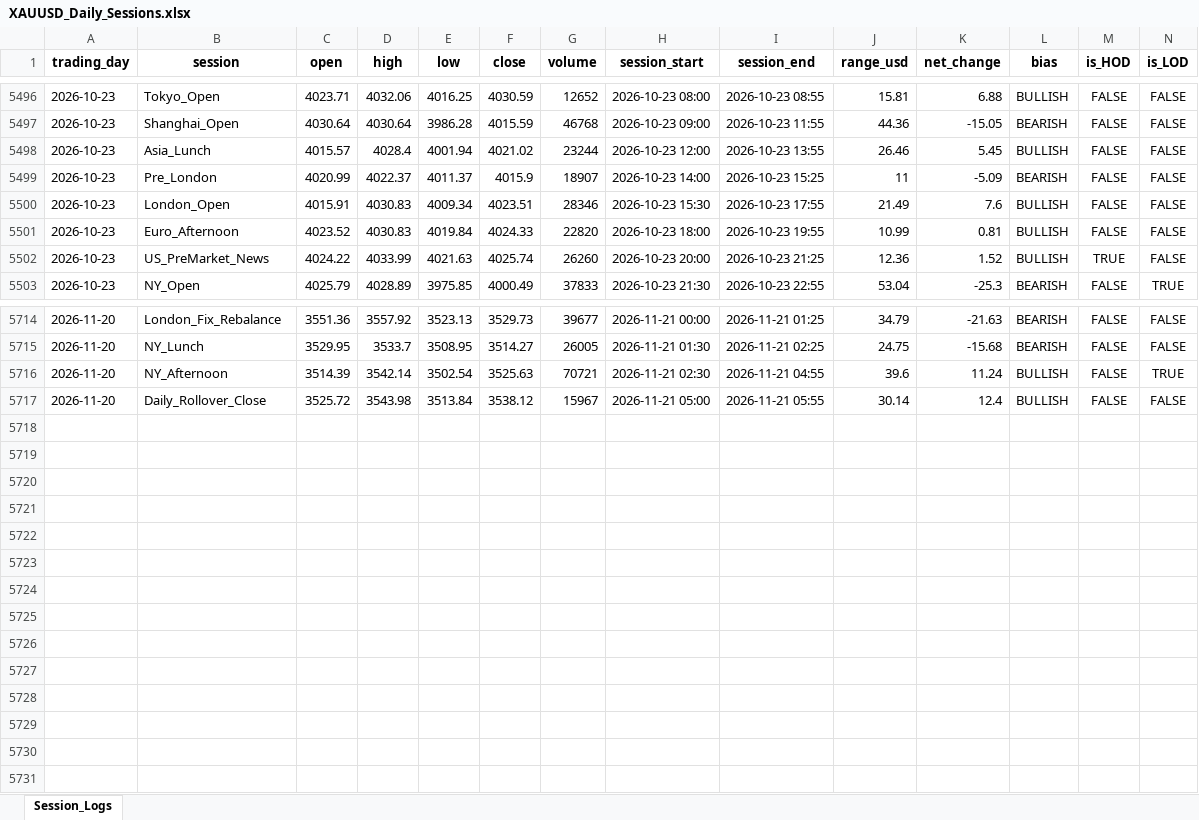
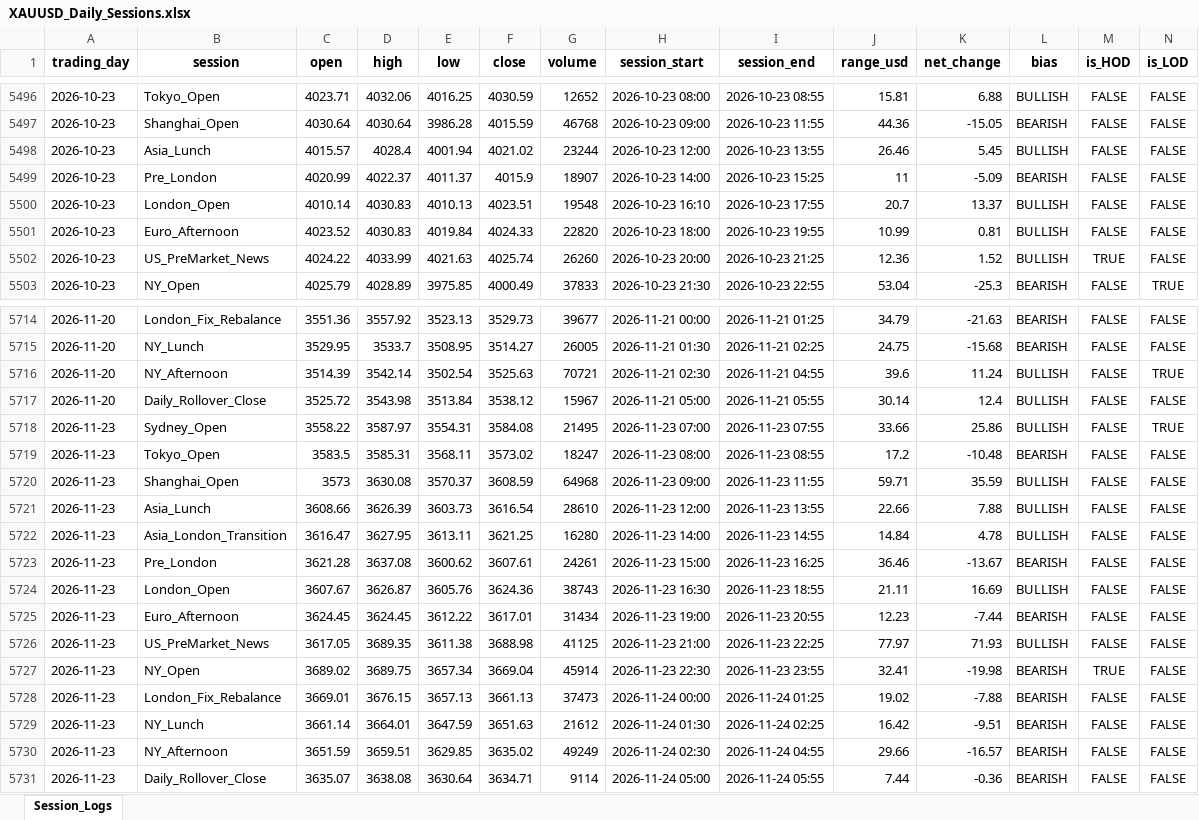
Before and after one commit to Jamesssurfer/XAUUSD-SessionTracker, an Excel workbook: XAUUSD_Daily_Sessions.xlsx, sheet Session_Logs, drawn as a sheet; only a part is shown, gaps mark what is left out; values as stored, in another font and other column widths than the file's, no borders; the diff names each change by its address in the sheet, - before the commit and + after, or states it on an @@ line.

Commit message:
Automated daily session update: 2026-11-24 11:06

```diff
--- a/XAUUSD_Daily_Sessions.xlsx (sheet Session_Logs)
+++ b/XAUUSD_Daily_Sessions.xlsx (sheet Session_Logs)
-C5500 (open): 4015.91
+C5500 (open): 4010.14
-E5500 (low): 4009.34
+E5500 (low): 4010.13
-G5500 (volume): 28346
+G5500 (volume): 19548
-H5500 (session_start): 2026-10-23 15:30
+H5500 (session_start): 2026-10-23 16:10
-J5500 (range_usd): 21.49
+J5500 (range_usd): 20.7
-K5500 (net_change): 7.6
+K5500 (net_change): 13.37
+row 5718: 2026-11-23 | Sydney_Open | 3558.22 | 3587.97 | 3554.31 | 3584.08 | 21495 | 2026-11-23 07:00 | 2026-11-23 07:55 | 33.66 | 25.86 | BULLISH | FALSE | TRUE
+row 5719: 2026-11-23 | Tokyo_Open | 3583.5 | 3585.31 | 3568.11 | 3573.02 | 18247 | 2026-11-23 08:00 | 2026-11-23 08:55 | 17.2 | -10.48 | BEARISH | FALSE | FALSE
+row 5720: 2026-11-23 | Shanghai_Open | 3573 | 3630.08 | 3570.37 | 3608.59 | 64968 | 2026-11-23 09:00 | 2026-11-23 11:55 | 59.71 | 35.59 | BULLISH | FALSE | FALSE
+row 5721: 2026-11-23 | Asia_Lunch | 3608.66 | 3626.39 | 3603.73 | 3616.54 | 28610 | 2026-11-23 12:00 | 2026-11-23 13:55 | 22.66 | 7.88 | BULLISH | FALSE | FALSE
+row 5722: 2026-11-23 | Asia_London_Transition | 3616.47 | 3627.95 | 3613.11 | 3621.25 | 16280 | 2026-11-23 14:00 | 2026-11-23 14:55 | 14.84 | 4.78 | BULLISH | FALSE | FALSE
+row 5723: 2026-11-23 | Pre_London | 3621.28 | 3637.08 | 3600.62 | 3607.61 | 24261 | 2026-11-23 15:00 | 2026-11-23 16:25 | 36.46 | -13.67 | BEARISH | FALSE | FALSE
+row 5724: 2026-11-23 | London_Open | 3607.67 | 3626.87 | 3605.76 | 3624.36 | 38743 | 2026-11-23 16:30 | 2026-11-23 18:55 | 21.11 | 16.69 | BULLISH | FALSE | FALSE
+row 5725: 2026-11-23 | Euro_Afternoon | 3624.45 | 3624.45 | 3612.22 | 3617.01 | 31434 | 2026-11-23 19:00 | 2026-11-23 20:55 | 12.23 | -7.44 | BEARISH | FALSE | FALSE
+row 5726: 2026-11-23 | US_PreMarket_News | 3617.05 | 3689.35 | 3611.38 | 3688.98 | 41125 | 2026-11-23 21:00 | 2026-11-23 22:25 | 77.97 | 71.93 | BULLISH | FALSE | FALSE
+row 5727: 2026-11-23 | NY_Open | 3689.02 | 3689.75 | 3657.34 | 3669.04 | 45914 | 2026-11-23 22:30 | 2026-11-23 23:55 | 32.41 | -19.98 | BEARISH | TRUE | FALSE
+row 5728: 2026-11-23 | London_Fix_Rebalance | 3669.01 | 3676.15 | 3657.13 | 3661.13 | 37473 | 2026-11-24 00:00 | 2026-11-24 01:25 | 19.02 | -7.88 | BEARISH | FALSE | FALSE
+row 5729: 2026-11-23 | NY_Lunch | 3661.14 | 3664.01 | 3647.59 | 3651.63 | 21612 | 2026-11-24 01:30 | 2026-11-24 02:25 | 16.42 | -9.51 | BEARISH | FALSE | FALSE
+row 5730: 2026-11-23 | NY_Afternoon | 3651.59 | 3659.51 | 3629.85 | 3635.02 | 49249 | 2026-11-24 02:30 | 2026-11-24 04:55 | 29.66 | -16.57 | BEARISH | FALSE | FALSE
+row 5731: 2026-11-23 | Daily_Rollover_Close | 3635.07 | 3638.08 | 3630.64 | 3634.71 | 9114 | 2026-11-24 05:00 | 2026-11-24 05:55 | 7.44 | -0.36 | BEARISH | FALSE | FALSE
```
